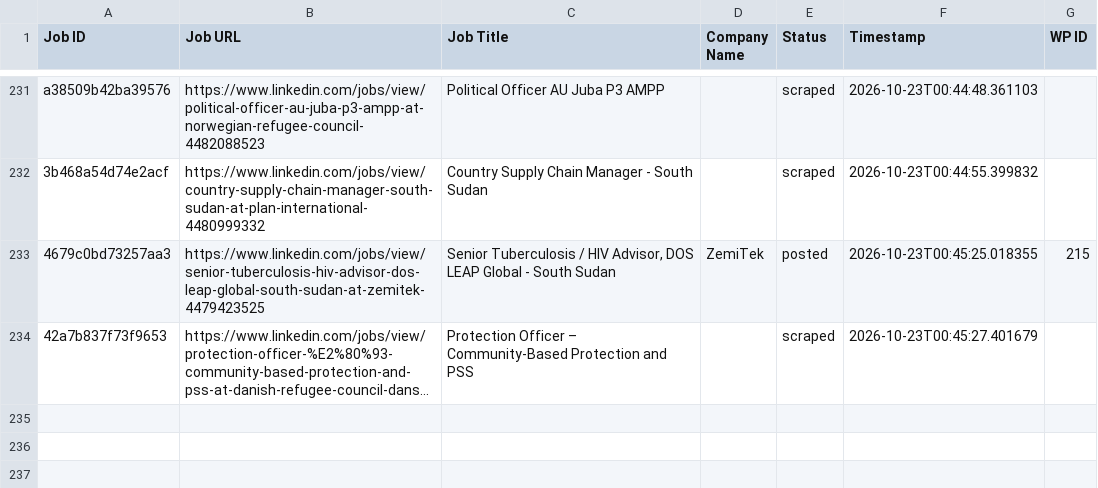
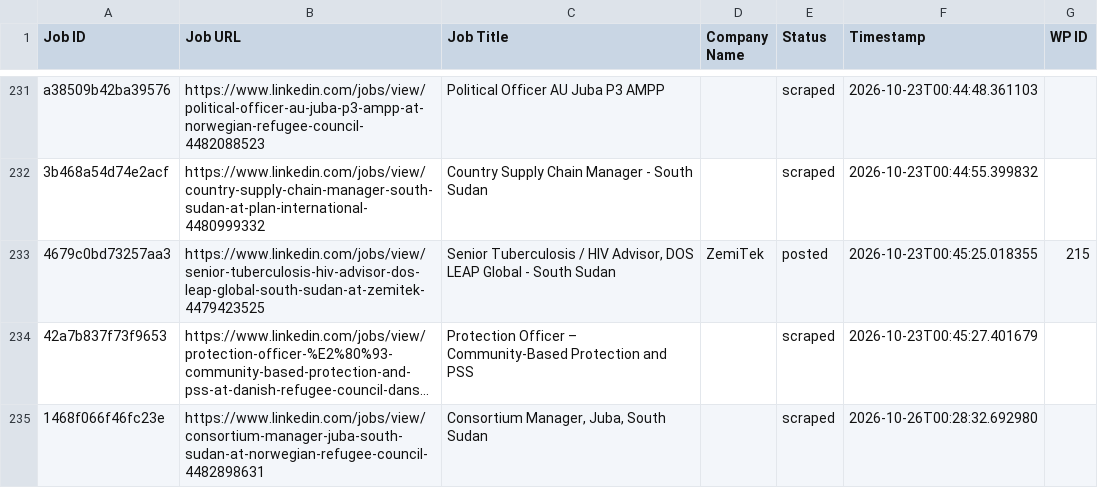
Before and after one commit to innovationinc2000/ss, a CSV file: processed_jobs.csv, drawn as a sheet; only a part is shown, gaps mark what is left out; long unchanged cells end in …; the diff names each change by its address in the sheet, - before the commit and + after, or states it on an @@ line.

```diff
--- a/processed_jobs.csv
+++ b/processed_jobs.csv
+row 235: 1468f066f46fc23e | https://www.linkedin.com/jobs/view/consortium-manager-juba-south-sudan-at-norwegian-refugee-council-4482898631 | Consortium Manager, Juba, South Sudan |  | scraped | 2026-10-26T00:28:32.692980
```
